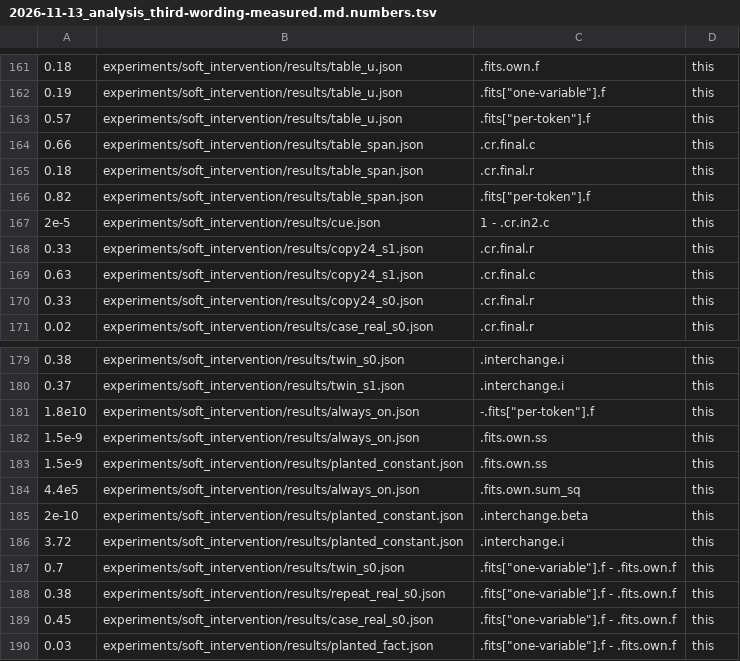
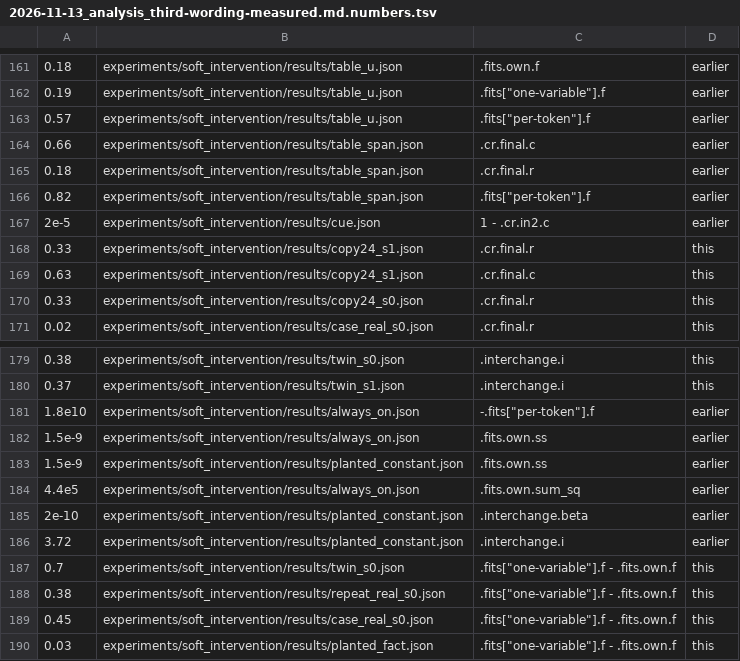
Before and after one commit to edwinagnew/commute-vpd, a TSV file: reports/analyses/2026-11-13_analysis_third-wording-measured.md.numbers.tsv, drawn as a sheet; only a part is shown, gaps mark what is left out; the diff covers the shown part only.

```diff
--- a/reports/analyses/2026-11-13_analysis_third-wording-measured.md.numbers.tsv
+++ b/reports/analyses/2026-11-13_analysis_third-wording-measured.md.numbers.tsv
@@ -161,8 +161,8 @@
-0.18	experiments/soft_intervention/results/table_u.json	.fits.own.f	this
-0.19	experiments/soft_intervention/results/table_u.json	.fits["one-variable"].f	this
-0.57	experiments/soft_intervention/results/table_u.json	.fits["per-token"].f	this
-0.66	experiments/soft_intervention/results/table_span.json	.cr.final.c	this
-0.18	experiments/soft_intervention/results/table_span.json	.cr.final.r	this
-0.82	experiments/soft_intervention/results/table_span.json	.fits["per-token"].f	this
-2e-5	experiments/soft_intervention/results/cue.json	1 - .cr.in2.c	this
+0.18	experiments/soft_intervention/results/table_u.json	.fits.own.f	earlier
+0.19	experiments/soft_intervention/results/table_u.json	.fits["one-variable"].f	earlier
+0.57	experiments/soft_intervention/results/table_u.json	.fits["per-token"].f	earlier
+0.66	experiments/soft_intervention/results/table_span.json	.cr.final.c	earlier
+0.18	experiments/soft_intervention/results/table_span.json	.cr.final.r	earlier
+0.82	experiments/soft_intervention/results/table_span.json	.fits["per-token"].f	earlier
+2e-5	experiments/soft_intervention/results/cue.json	1 - .cr.in2.c	earlier
 0.33	experiments/soft_intervention/results/copy24_s1.json	.cr.final.r	this
@@ -180,8 +180,8 @@
 0.37	experiments/soft_intervention/results/twin_s1.json	.interchange.i	this
-1.8e10	experiments/soft_intervention/results/always_on.json	-.fits["per-token"].f	this
-1.5e-9	experiments/soft_intervention/results/always_on.json	.fits.own.ss	this
-1.5e-9	experiments/soft_intervention/results/planted_constant.json	.fits.own.ss	this
-4.4e5	experiments/soft_intervention/results/always_on.json	.fits.own.sum_sq	this
-2e-10	experiments/soft_intervention/results/planted_constant.json	.interchange.beta	this
-3.72	experiments/soft_intervention/results/planted_constant.json	.interchange.i	this
+1.8e10	experiments/soft_intervention/results/always_on.json	-.fits["per-token"].f	earlier
+1.5e-9	experiments/soft_intervention/results/always_on.json	.fits.own.ss	earlier
+1.5e-9	experiments/soft_intervention/results/planted_constant.json	.fits.own.ss	earlier
+4.4e5	experiments/soft_intervention/results/always_on.json	.fits.own.sum_sq	earlier
+2e-10	experiments/soft_intervention/results/planted_constant.json	.interchange.beta	earlier
+3.72	experiments/soft_intervention/results/planted_constant.json	.interchange.i	earlier
 0.7	experiments/soft_intervention/results/twin_s0.json	.fits["one-variable"].f - .fits.own.f	this
```
Also changed, not shown: 21 edited cells elsewhere in this file, 1 other file.
